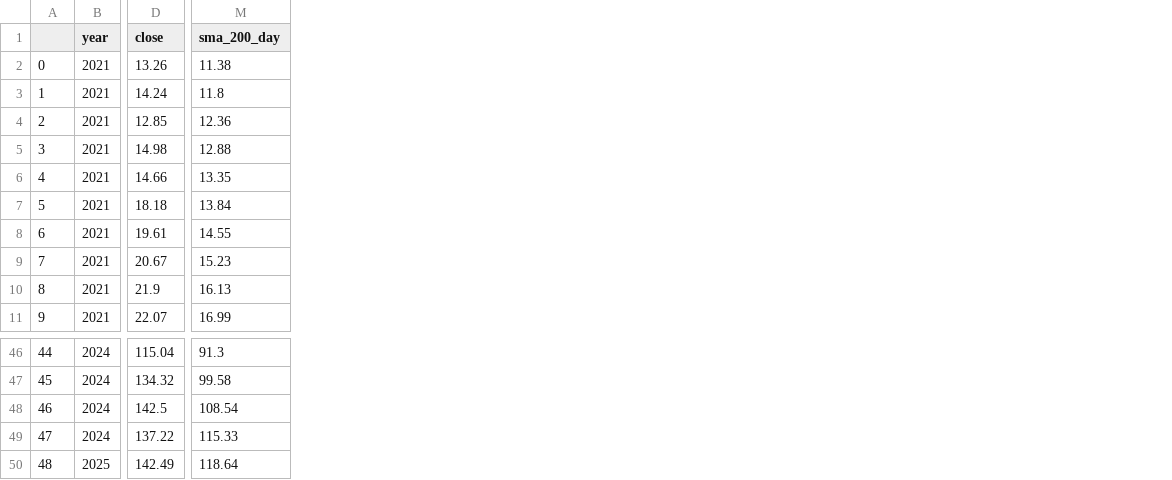
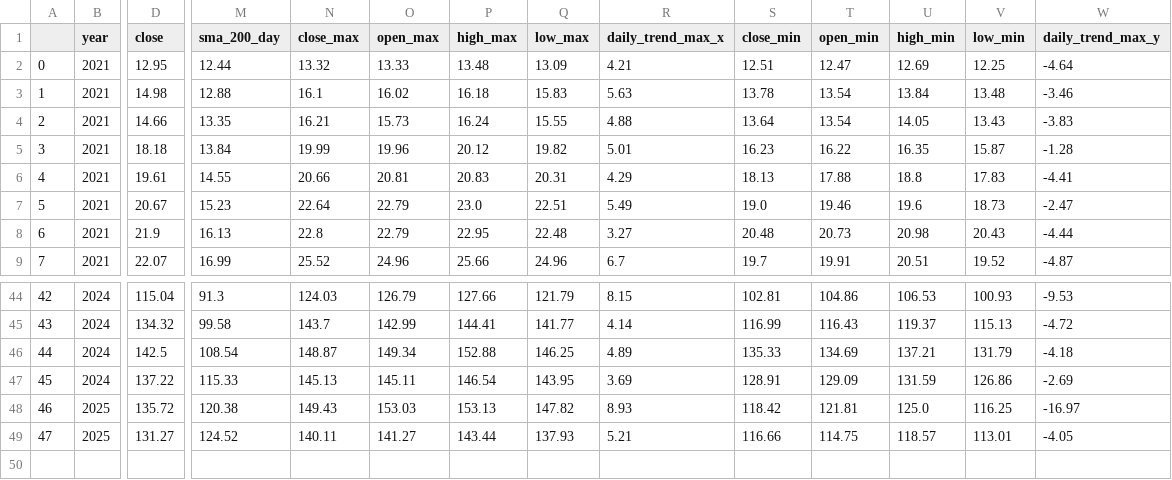
Before and after one commit to smart-applications-de/smart-app-generative-ai, a CSV file: history/data/monthly_NVDA_data.csv, drawn as a sheet; only a part is shown, gaps mark what is left out; removed rows and columns are numbered as before the commit, all else as after; rows hold the shown columns only; the diff names each change by its address in the sheet, - before the commit and + after, or states it on an @@ line.

```diff
--- a/history/data/monthly_NVDA_data.csv
+++ b/history/data/monthly_NVDA_data.csv
+column N (close_max), rows 3-9: 16.1 | 16.21 | 19.99 | 20.66 | 22.64 | 22.8 | 25.52; rows 44-47: 124.03 | 143.7 | 148.87 | 145.13
+column O (open_max), rows 3-9: 16.02 | 15.73 | 19.96 | 20.81 | 22.79 | 22.79 | 24.96; rows 44-47: 126.79 | 142.99 | 149.34 | 145.11
+column P (high_max), rows 3-9: 16.18 | 16.24 | 20.12 | 20.83 | 23.0 | 22.95 | 25.66; rows 44-47: 127.66 | 144.41 | 152.88 | 146.54
+column Q (low_max), rows 3-9: 15.83 | 15.55 | 19.82 | 20.31 | 22.51 | 22.48 | 24.96; rows 44-47: 121.79 | 141.77 | 146.25 | 143.95
+column R (daily_trend_max_x), rows 3-9: 5.63 | 4.88 | 5.01 | 4.29 | 5.49 | 3.27 | 6.7; rows 44-47: 8.15 | 4.14 | 4.89 | 3.69
+column S (close_min), rows 3-9: 13.78 | 13.64 | 16.23 | 18.13 | 19.0 | 20.48 | 19.7; rows 44-47: 102.81 | 116.99 | 135.33 | 128.91
+column T (open_min), rows 3-9: 13.54 | 13.54 | 16.22 | 17.88 | 19.46 | 20.73 | 19.91; rows 44-47: 104.86 | 116.43 | 134.69 | 129.09
+column U (high_min), rows 3-9: 13.84 | 14.05 | 16.35 | 18.8 | 19.6 | 20.98 | 20.51; rows 44-47: 106.53 | 119.37 | 137.21 | 131.59
+column V (low_min), rows 3-9: 13.48 | 13.43 | 15.87 | 17.83 | 18.73 | 20.43 | 19.52; rows 44-47: 100.93 | 115.13 | 131.79 | 126.86
+column W (daily_trend_max_y), rows 3-9: -3.46 | -3.83 | -1.28 | -4.41 | -2.47 | -4.44 | -4.87; rows 44-47: -9.53 | -4.72 | -4.18 | -2.69
-row 2: 0 | 2021 | 13.26 | 11.38
-row 3: 1 | 2021 | 14.24 | 11.8
-row 4: 2 | 2021 | 12.85 | 12.36
+row 2: 0 | 2021 | 12.95 | 12.44 | 13.32 | 13.33 | 13.48 | 13.09 | 4.21 | 12.51 | 12.47 | 12.69 | 12.25 | -4.64
@@ column A renumbered between rows 3 and 47 @@
-row 50: 48 | 2025 | 142.49 | 118.64
+row 48: 46 | 2025 | 135.72 | 120.38 | 149.43 | 153.03 | 153.13 | 147.82 | 8.93 | 118.42 | 121.81 | 125.0 | 116.25 | -16.97
+row 49: 47 | 2025 | 131.27 | 124.52 | 140.11 | 141.27 | 143.44 | 137.93 | 5.21 | 116.66 | 114.75 | 118.57 | 113.01 | -4.05
```
Also changed, not shown: history/data/_AMD_data.csv, history/data/_NVDA_data.csv, 41 other files.
